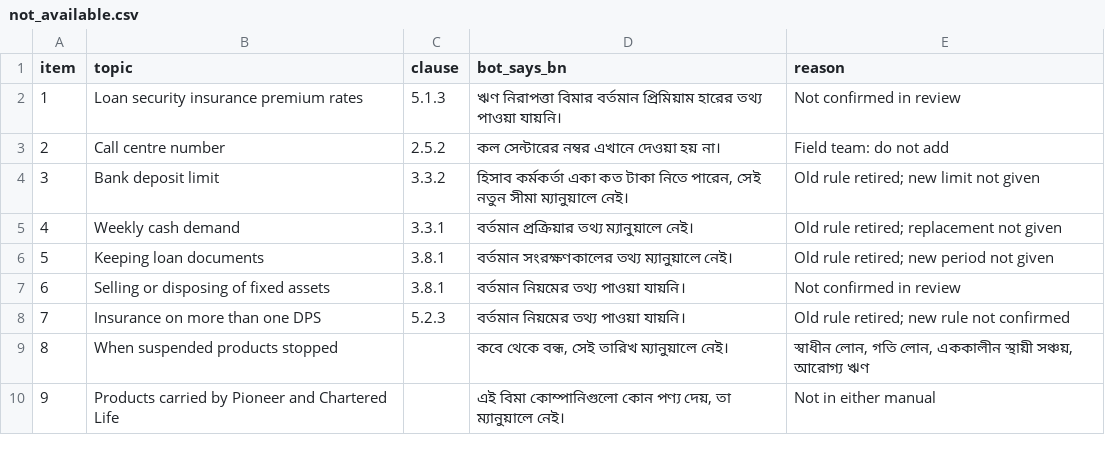
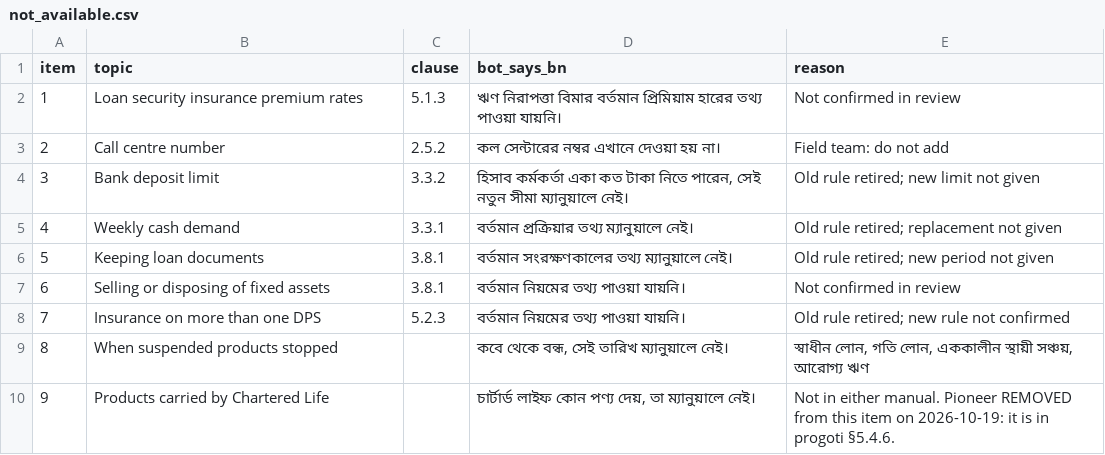
Before and after one commit to Sadman-Rahman25/bengali-faq-assistant, a CSV file: data/registry/not_available.csv, drawn as a sheet.

Commit message:
Registry: Pioneer is in the manual, fire safety, Chittagong
progoti §5.4.6 names পাইওনিয়র ইন্স্যুরেন্স কোম্পানী লিমিটেড as the
fire-safety underwriter for Chittagong and gives its rate (0.18% +
15% VAT); Sena covers Dhaka (0.15% + 15% VAT).

insurers.csv recorded Pioneer as in_manual=no with no cover, and
not_available item 9 told the bot to say it did not know what Pioneer
carries. The bot would have refused a question the manual answers,
which is the mirror of quoting something it should not.

- insurers.csv pioneer: in_manual=yes, clause 5.4.6, covers fire
  safety insurance, Chittagong area
- insurers.csv sena: fire-safety cover marked (Dhaka area)
- not_available item 9: now Chartered Life only

Found while drafting out/faq_draft_v2.csv. Both rows had been written
without checking the manual.

```diff
--- a/data/registry/not_available.csv
+++ b/data/registry/not_available.csv
@@ -9,2 +9,2 @@ item,topic,clause,bot_says_bn,reason
 8,When suspended products stopped,,"কবে থেকে বন্ধ, সেই তারিখ ম্যানুয়ালে নেই।","স্বাধীন লোন, গতি লোন, এককালীন স্থায়ী সঞ্চয়, আরোগ্য ঋণ"
-9,Products carried by Pioneer and Chartered Life,,"এই বিমা কোম্পানিগুলো কোন পণ্য দেয়, তা ম্যানুয়ালে নেই।",Not in either manual
+9,Products carried by Chartered Life,,"চার্টার্ড লাইফ কোন পণ্য দেয়, তা ম্যানুয়ালে নেই।",Not in either manual. Pioneer REMOVED from this item on 2026-10-19: it is in progoti §5.4.6.
```
Also changed, not shown: data/registry/insurers.csv.
